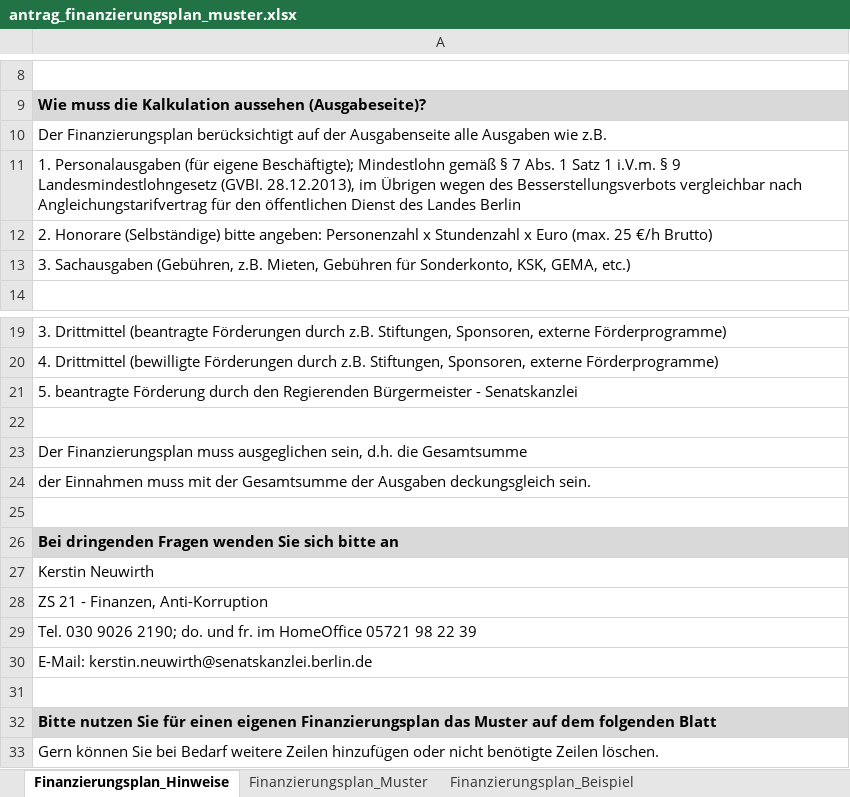
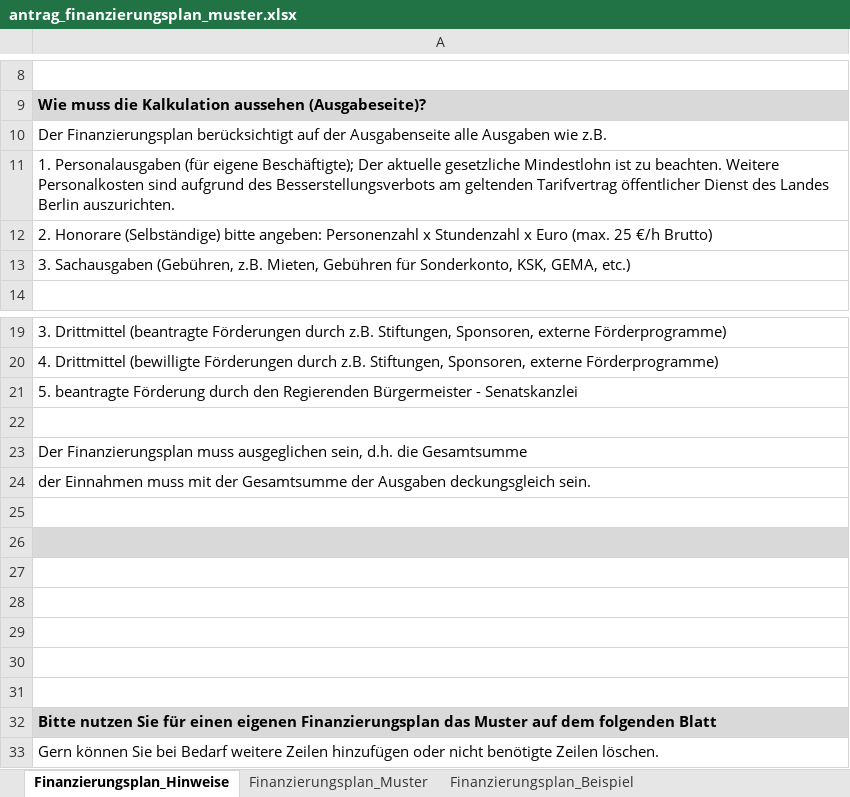
Before and after one commit to technologiestiftung/citylab-microsite, an Excel workbook: static/docs/antrag_finanzierungsplan_muster.xlsx, sheet Finanzierungsplan_Hinweise, drawn as a sheet; only a part is shown, gaps mark what is left out; values as stored, in another font and other column widths than the file's, no borders; the diff names each change by its address in the sheet, - before the commit and + after, or states it on an @@ line.

Commit message:
Update antrag_finanzierungsplan_muster.xlsx

```diff
--- a/static/docs/antrag_finanzierungsplan_muster.xlsx (sheet Finanzierungsplan_Hinweise)
+++ b/static/docs/antrag_finanzierungsplan_muster.xlsx (sheet Finanzierungsplan_Hinweise)
-A11: …eigene Beschäftigte); Mindestlohn gemäß § 7 Abs. 1 Satz 1 i.V.m. § 9 Landesmindestlohngesetz (GVBI. 28.12.2013), im Übrigen wegen des Besserstellungsverbots vergleichbar nach Angleichungstarifvertrag für den öffentlichen Dienst des Landes Berlin
+A11: …eigene Beschäftigte); Der aktuelle gesetzliche Mindestlohn ist zu beachten. Weitere Personalkosten sind aufgrund des Besserstellungsverbots am geltenden Tarifvertrag öffentlicher Dienst des Landes Berlin auszurichten.
-A26: Bei dringenden Fragen wenden Sie sich bitte an
+A26: (empty)
-A27: Kerstin Neuwirth
+A27: (empty)
-A28: ZS 21 - Finanzen, Anti-Korruption
+A28: (empty)
-A29: Tel. 030 9026 2190; do. und fr. im HomeOffice 05721 98 22 39
+A29: (empty)
-A30: E-Mail: kerstin.neuwirth@senatskanzlei.berlin.de
+A30: (empty)
```
